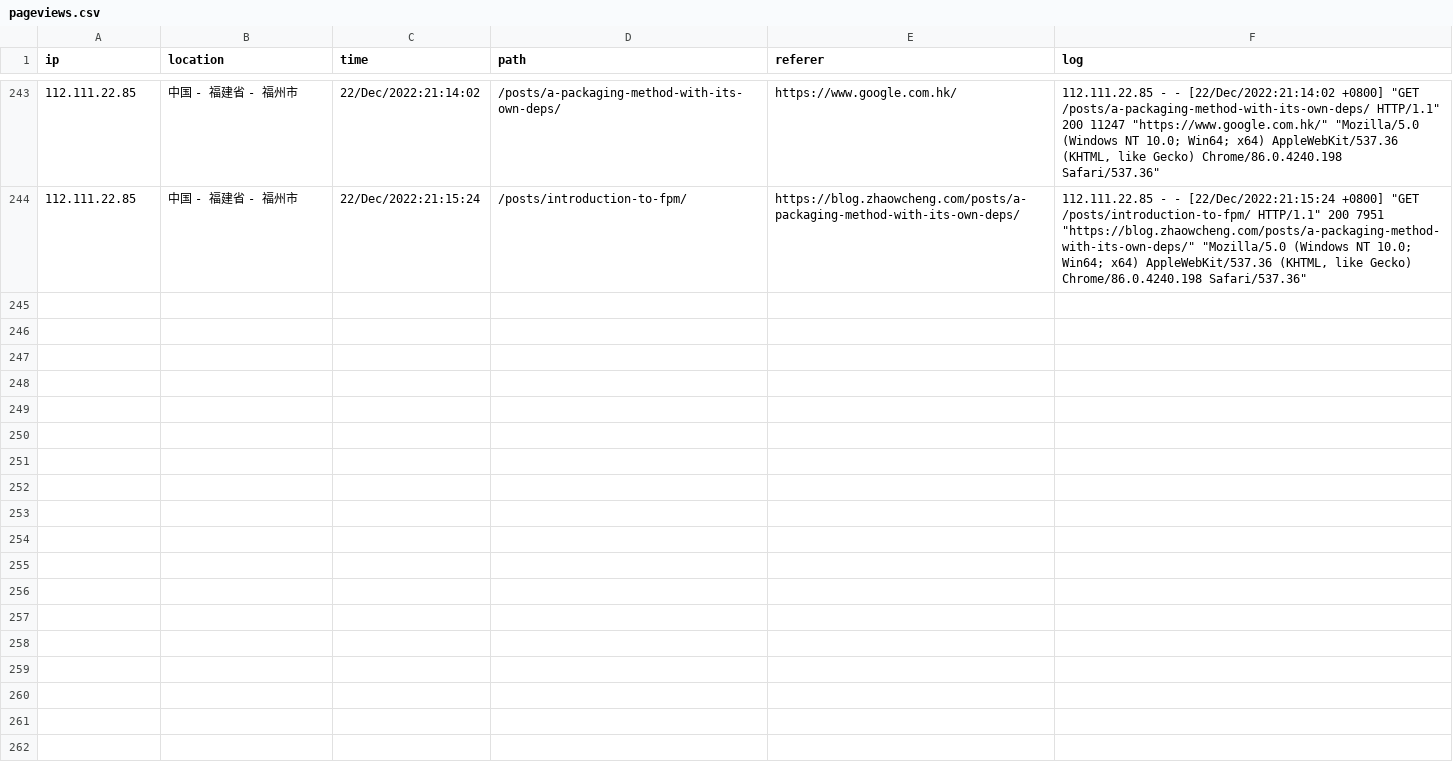
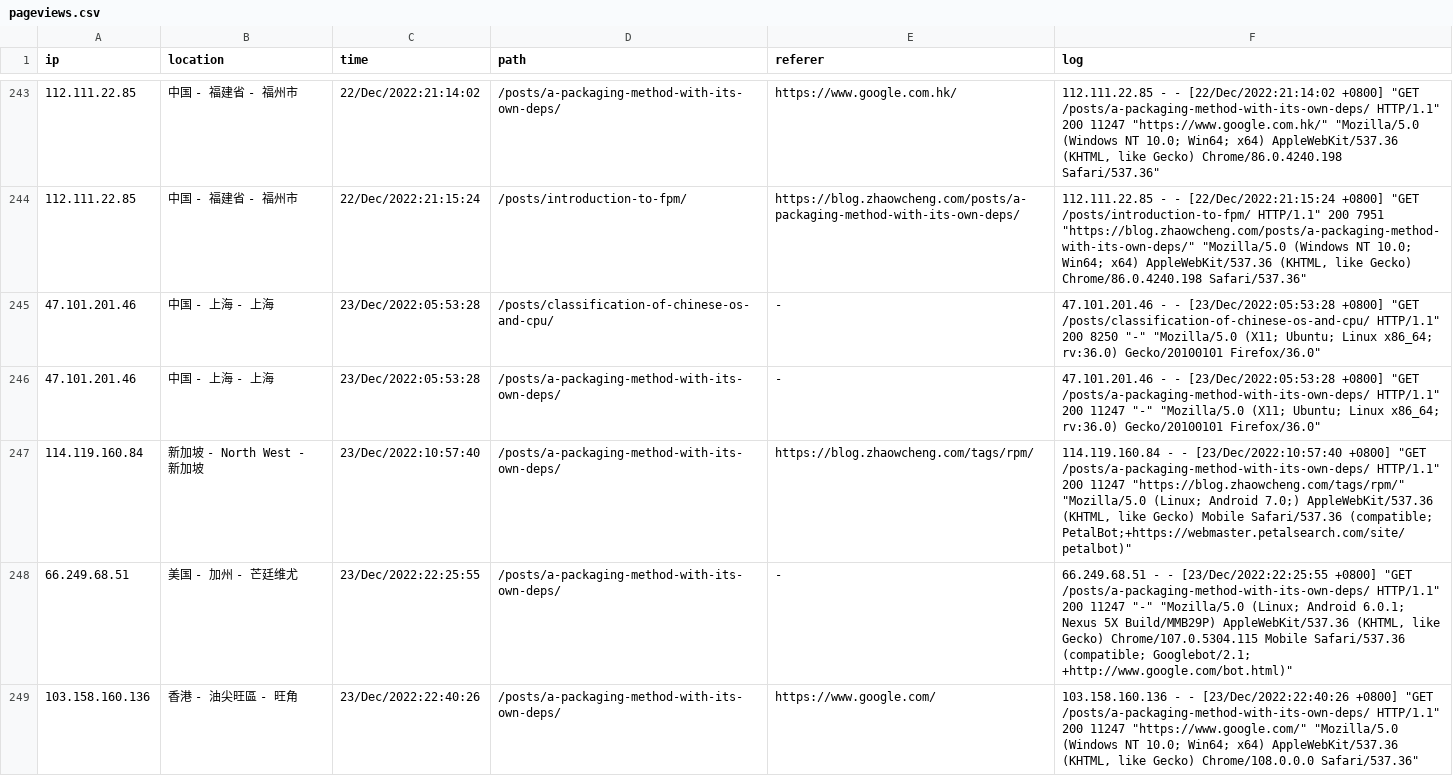
Before and after one commit to zhaowcheng/zhaowcheng.com, a CSV file: data/pageviews.csv, drawn as a sheet; only a part is shown, gaps mark what is left out; the diff names each change by its address in the sheet, - before the commit and + after, or states it on an @@ line.

Commit message:
update 2022-12-23 pageviews

```diff
--- a/data/pageviews.csv
+++ b/data/pageviews.csv
+row 245: 47.101.201.46 | 中国 - 上海 - 上海 | 23/Dec/2022:05:53:28 | /posts/classification-of-chinese-os-and-cpu/ | - | 47.101.201.46 - - [23/Dec/2022:05:53:28 +0800] "GET /posts/classification-of-chinese-os-and-cpu/ HTTP/1.1" 200 8250 "-" "Mozilla/5.0 (X11; Ubuntu; Linux x86_64; rv:36.0) Gecko/20100101 Firefox/36.0"
+row 246: 47.101.201.46 | 中国 - 上海 - 上海 | 23/Dec/2022:05:53:28 | /posts/a-packaging-method-with-its-own-deps/ | - | 47.101.201.46 - - [23/Dec/2022:05:53:28 +0800] "GET /posts/a-packaging-method-with-its-own-deps/ HTTP/1.1" 200 11247 "-" "Mozilla/5.0 (X11; Ubuntu; Linux x86_64; rv:36.0) Gecko/20100101 Firefox/36.0"
+row 247: 114.119.160.84 | 新加坡 - North West - 新加坡 | 23/Dec/2022:10:57:40 | /posts/a-packaging-method-with-its-own-deps/ | https://blog.zhaowcheng.com/tags/rpm/ | 114.119.160.84 - - [23/Dec/2022:10:57:40 +0800] "GET /posts/a-packaging-method-with-its-own-deps/ HTTP/1.1" 200 11247 "https://blog.zhaowcheng.com/tags/rpm/" "Mozilla/5.0 (Linux; Android 7.0;) AppleWebKit/537.36 (KHTML, like Gecko) Mobile Safari/537.36 (compatible; PetalBot;+https://webmaster.petalsearch.com/site/petalbot)"
+row 248: 66.249.68.51 | 美国 - 加州 - 芒廷维尤 | 23/Dec/2022:22:25:55 | /posts/a-packaging-method-with-its-own-deps/ | - | 66.249.68.51 - - [23/Dec/2022:22:25:55 +0800] "GET /posts/a-packaging-method-with-its-own-deps/ HTTP/1.1" 200 11247 "-" "Mozilla/5.0 (Linux; Android 6.0.1; Nexus 5X Build/MMB29P) AppleWebKit/537.36 (KHTML, like Gecko) Chrome/107.0.5304.115 Mobile Safari/537.36 (compatible; Googlebot/2.1; +http://www.google.com/bot.html)"
+row 249: 103.158.160.136 | 香港 - 油尖旺區 - 旺角 | 23/Dec/2022:22:40:26 | /posts/a-packaging-method-with-its-own-deps/ | https://www.google.com/ | 103.158.160.136 - - [23/Dec/2022:22:40:26 +0800] "GET /posts/a-packaging-method-with-its-own-deps/ HTTP/1.1" 200 11247 "https://www.google.com/" "Mozilla/5.0 (Windows NT 10.0; Win64; x64) AppleWebKit/537.36 (KHTML, like Gecko) Chrome/108.0.0.0 Safari/537.36"
```
Also changed, not shown: 1 other file.
